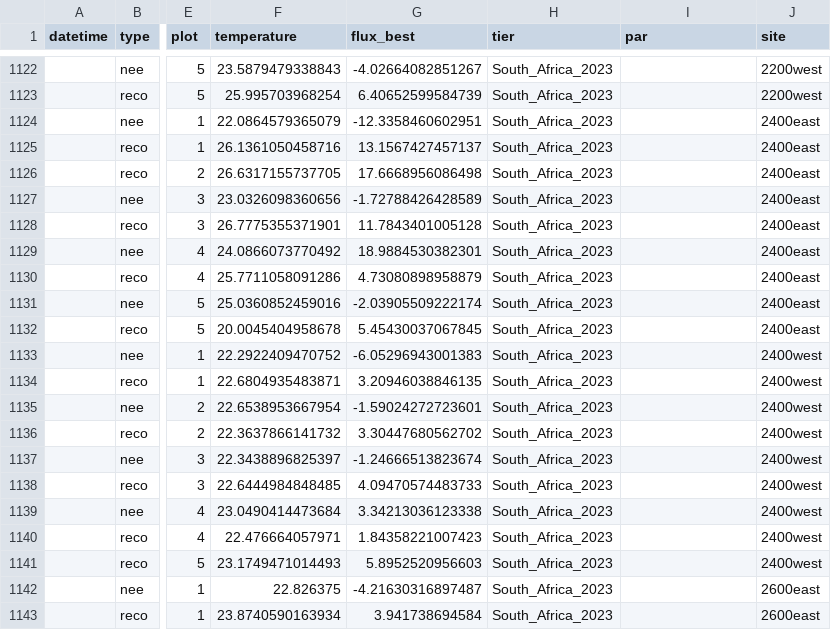
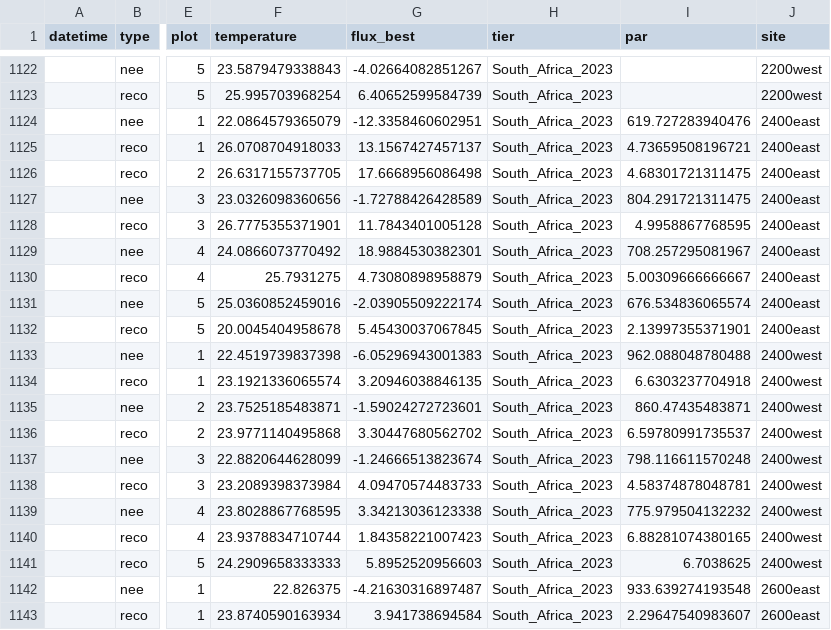
Before and after one commit to JonasTrepel/global_fluxes_pftc, a CSV file: data/processed_data/preliminary_data/prelim_fluxes.csv, drawn as a sheet; only a part is shown, gaps mark what is left out; the diff covers the shown part only; the diff names each change by its address in the sheet, - before the commit and + after, or states it on an @@ line.

```diff
--- a/data/processed_data/preliminary_data/prelim_fluxes.csv
+++ b/data/processed_data/preliminary_data/prelim_fluxes.csv
-I1124 (par): (empty)
+I1124 (par): 619.727283940476
-F1125 (temperature): 26.1361050458716
+F1125 (temperature): 26.0708704918033
-I1125 (par): (empty)
+I1125 (par): 4.73659508196721
-I1126 (par): (empty)
+I1126 (par): 4.68301721311475
-I1127 (par): (empty)
+I1127 (par): 804.291721311475
-I1128 (par): (empty)
+I1128 (par): 4.9958867768595
-I1129 (par): (empty)
+I1129 (par): 708.257295081967
-F1130 (temperature): 25.7711058091286
+F1130 (temperature): 25.7931275
-I1130 (par): (empty)
+I1130 (par): 5.00309666666667
-I1131 (par): (empty)
+I1131 (par): 676.534836065574
-I1132 (par): (empty)
+I1132 (par): 2.13997355371901
-F1133 (temperature): 22.2922409470752
+F1133 (temperature): 22.4519739837398
-I1133 (par): (empty)
+I1133 (par): 962.088048780488
-F1134 (temperature): 22.6804935483871
+F1134 (temperature): 23.1921336065574
-I1134 (par): (empty)
+I1134 (par): 6.6303237704918
-F1135 (temperature): 22.6538953667954
+F1135 (temperature): 23.7525185483871
-I1135 (par): (empty)
+I1135 (par): 860.47435483871
-F1136 (temperature): 22.3637866141732
+F1136 (temperature): 23.9771140495868
-I1136 (par): (empty)
+I1136 (par): 6.59780991735537
-F1137 (temperature): 22.3438896825397
+F1137 (temperature): 22.8820644628099
-I1137 (par): (empty)
+I1137 (par): 798.116611570248
-F1138 (temperature): 22.6444984848485
+F1138 (temperature): 23.2089398373984
-I1138 (par): (empty)
+I1138 (par): 4.58374878048781
-F1139 (temperature): 23.0490414473684
+F1139 (temperature): 23.8028867768595
-I1139 (par): (empty)
+I1139 (par): 775.979504132232
-F1140 (temperature): 22.476664057971
+F1140 (temperature): 23.9378834710744
-I1140 (par): (empty)
+I1140 (par): 6.88281074380165
-F1141 (temperature): 23.1749471014493
+F1141 (temperature): 24.2909658333333
-I1141 (par): (empty)
+I1141 (par): 6.7038625
-I1142 (par): (empty)
+I1142 (par): 933.639274193548
-I1143 (par): (empty)
+I1143 (par): 2.29647540983607
```
Also changed, not shown: 68 edited cells elsewhere in this file, 8 other files.
